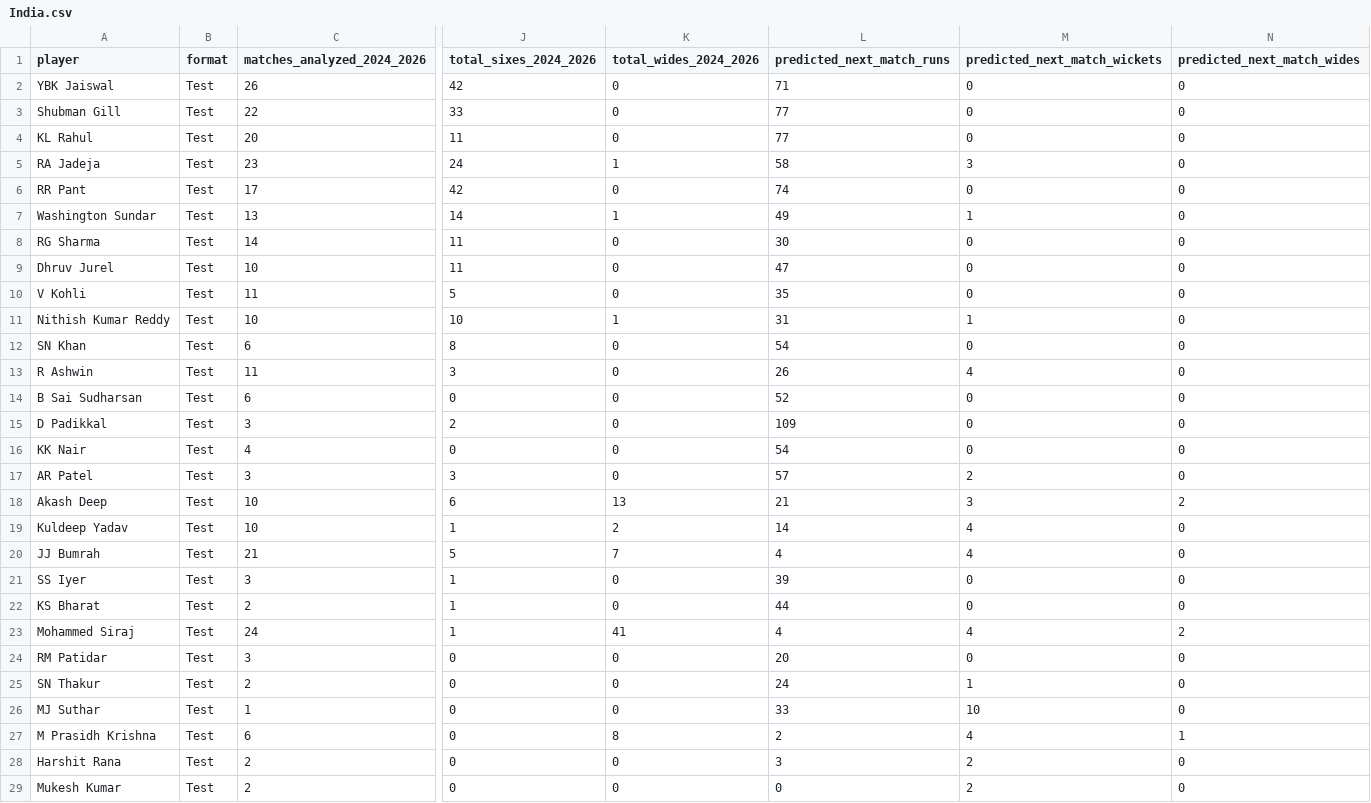
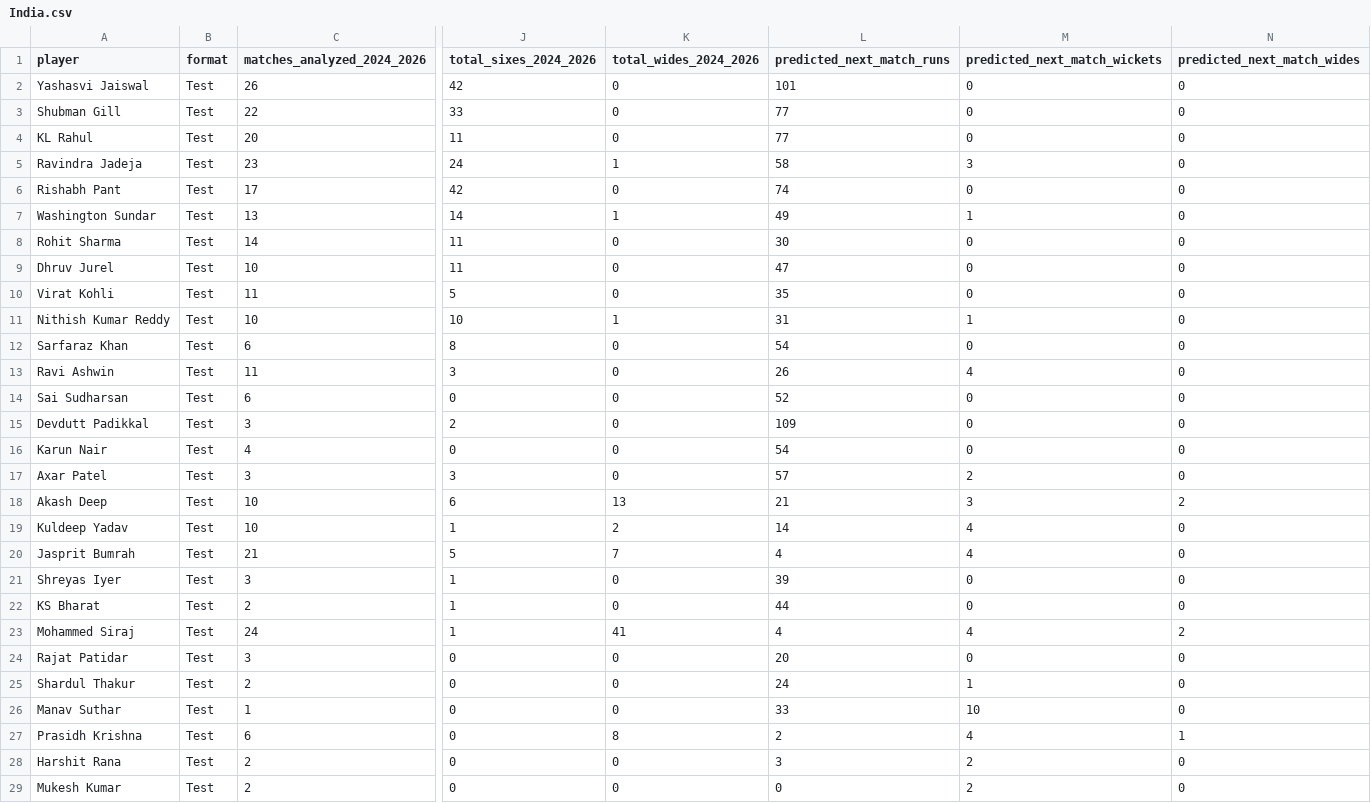
Before and after one commit to Ishad-Shyamal/R26-IT-096, a CSV file: server/microservice-2/predictions/India.csv, drawn as a sheet; only a part is shown, gaps mark what is left out; the diff covers the shown part only; the diff names each change by its address in the sheet, - before the commit and + after, or states it on an @@ line.

```diff
--- a/server/microservice-2/predictions/India.csv
+++ b/server/microservice-2/predictions/India.csv
-A2 (player): YBK Jaiswal
+A2 (player): Yashasvi Jaiswal
-L2 (predicted_next_match_runs): 71
+L2 (predicted_next_match_runs): 101
-A5 (player): RA Jadeja
+A5 (player): Ravindra Jadeja
-A6 (player): RR Pant
+A6 (player): Rishabh Pant
-A8 (player): RG Sharma
+A8 (player): Rohit Sharma
-A10 (player): V Kohli
+A10 (player): Virat Kohli
-A12 (player): SN Khan
+A12 (player): Sarfaraz Khan
-A13 (player): R Ashwin
+A13 (player): Ravi Ashwin
-A14 (player): B Sai Sudharsan
+A14 (player): Sai Sudharsan
-A15 (player): D Padikkal
+A15 (player): Devdutt Padikkal
-A16 (player): KK Nair
+A16 (player): Karun Nair
-A17 (player): AR Patel
+A17 (player): Axar Patel
-A20 (player): JJ Bumrah
+A20 (player): Jasprit Bumrah
-A21 (player): SS Iyer
+A21 (player): Shreyas Iyer
-A24 (player): RM Patidar
+A24 (player): Rajat Patidar
-A25 (player): SN Thakur
+A25 (player): Shardul Thakur
-A26 (player): MJ Suthar
+A26 (player): Manav Suthar
-A27 (player): M Prasidh Krishna
+A27 (player): Prasidh Krishna
```
Also changed, not shown: 1 added row and 47 edited cells elsewhere in this file, server/microservice-2/predictions/Ireland.csv, server/microservice-2/predictions/Pakistan.csv, 11 other files.
